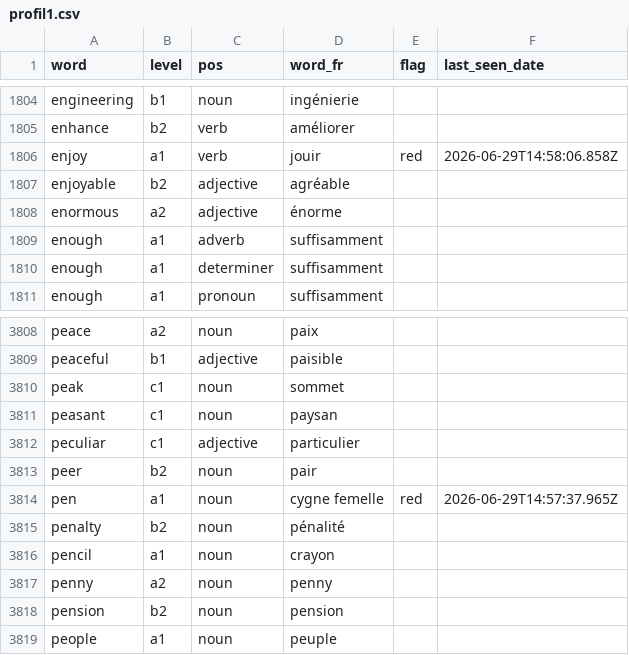
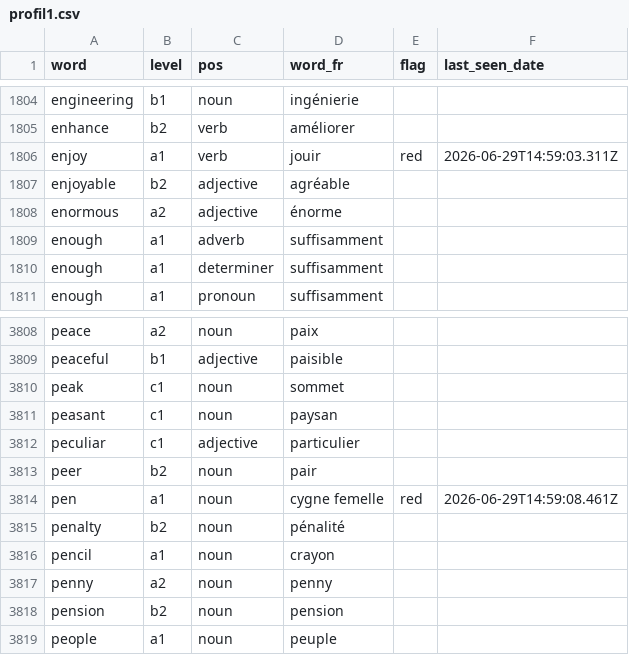
Before and after one commit to rafafa46/anki-clone, a CSV file: profil1.csv, drawn as a sheet; only a part is shown, gaps mark what is left out.

Commit message:
Mise à jour révisions

```diff
--- a/profil1.csv
+++ b/profil1.csv
@@ -1805,3 +1805,3 @@ engineering,b1,noun,ingénierie,,
 enhance,b2,verb,améliorer,,
-enjoy,a1,verb,jouir,red,2026-06-29T14:58:06.858Z
+enjoy,a1,verb,jouir,red,2026-06-29T14:59:03.311Z
 enjoyable,b2,adjective,agréable,,
@@ -3813,3 +3813,3 @@ peculiar,c1,adjective,particulier,,
 peer,b2,noun,pair,,
-pen,a1,noun,cygne femelle,red,2026-06-29T14:57:37.965Z
+pen,a1,noun,cygne femelle,red,2026-06-29T14:59:08.461Z
 penalty,b2,noun,pénalité,,
```
